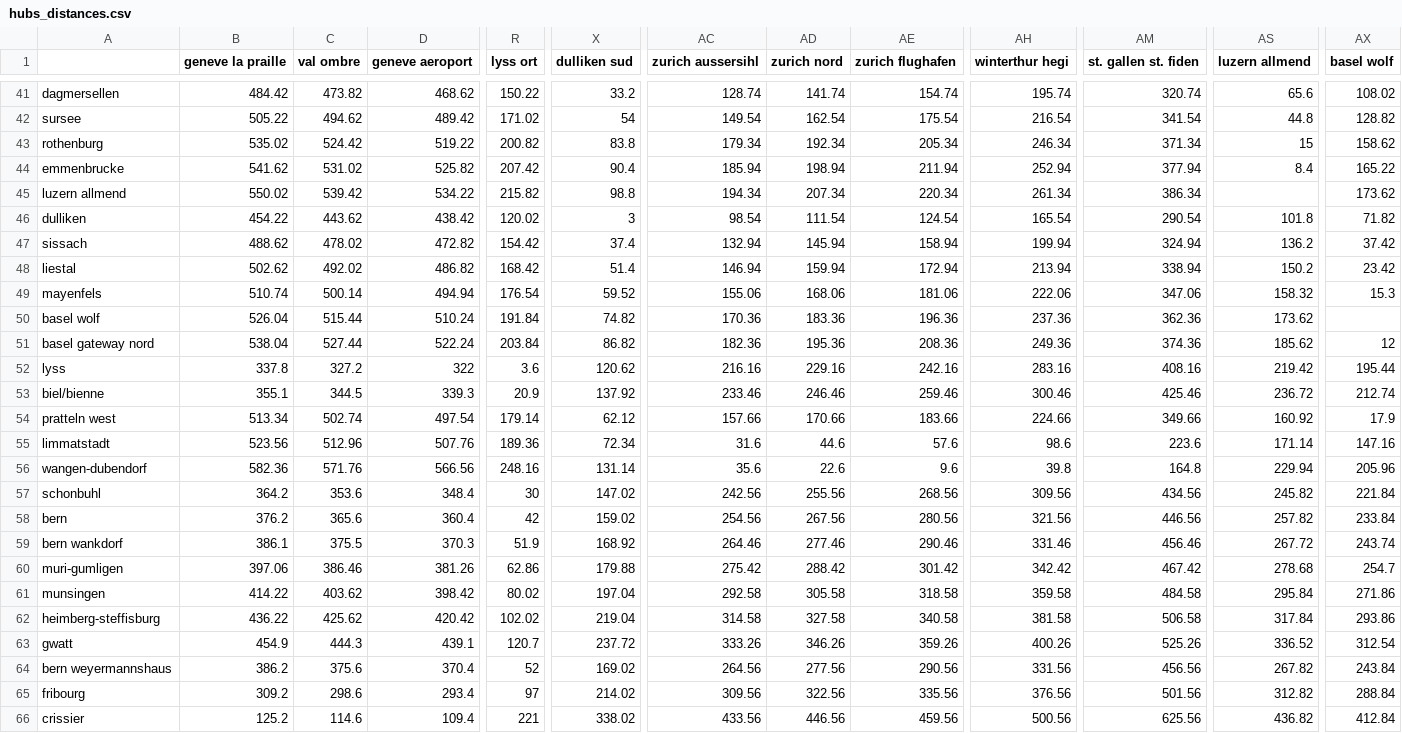
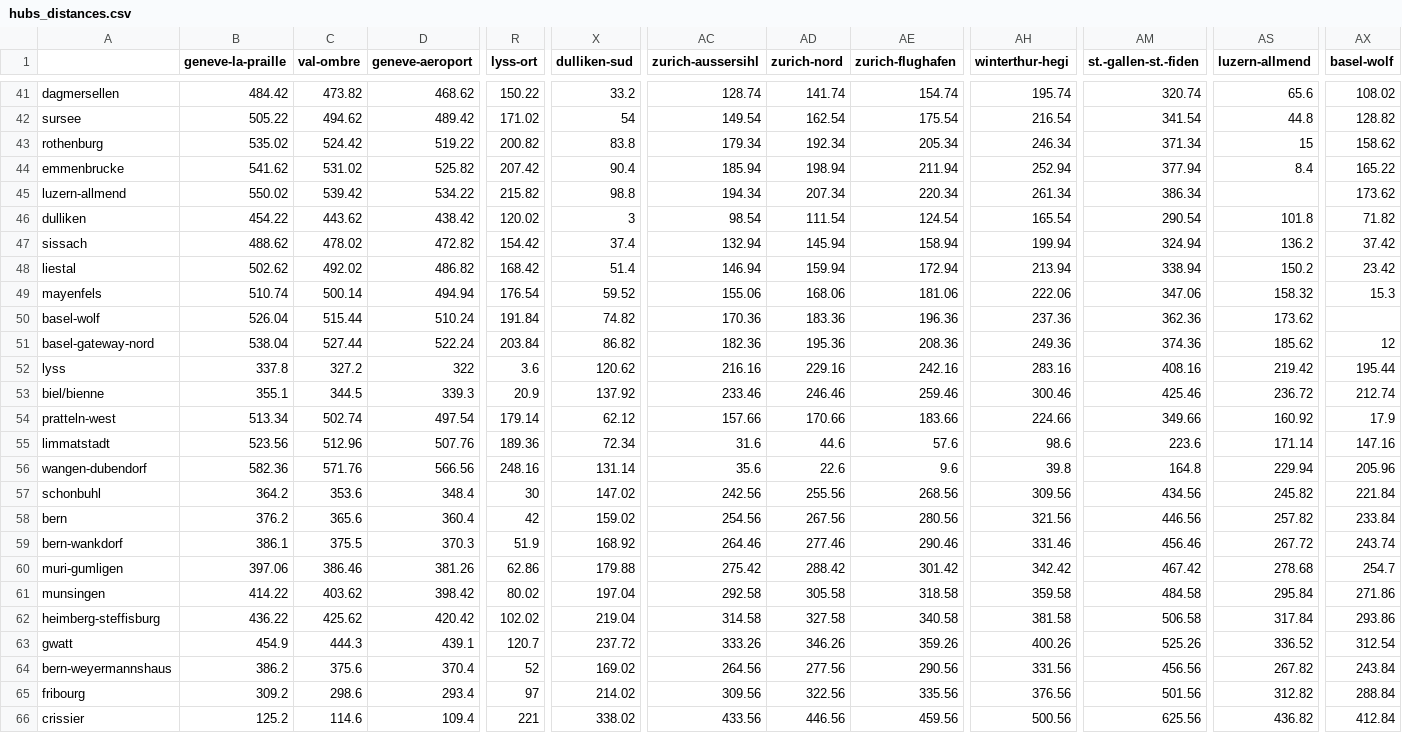
Before and after one commit to marianaalcos/matsim-switzerland-freight, a CSV file: scenarios/01_original_data/hubs_distances.csv, drawn as a sheet; only a part is shown, gaps mark what is left out; the diff covers the shown part only; the diff names each change by its address in the sheet, - before the commit and + after, or states it on an @@ line.

```diff
--- a/scenarios/01_original_data/hubs_distances.csv
+++ b/scenarios/01_original_data/hubs_distances.csv
-B1: geneve la praille
+B1: geneve-la-praille
-C1: val ombre
+C1: val-ombre
-D1: geneve aeroport
+D1: geneve-aeroport
-R1: lyss ort
+R1: lyss-ort
-X1: dulliken sud
+X1: dulliken-sud
-AC1: zurich aussersihl
+AC1: zurich-aussersihl
-AD1: zurich nord
+AD1: zurich-nord
-AE1: zurich flughafen
+AE1: zurich-flughafen
-AH1: winterthur hegi
+AH1: winterthur-hegi
-AM1: st. gallen st. fiden
+AM1: st.-gallen-st.-fiden
-AS1: luzern allmend
+AS1: luzern-allmend
-AX1: basel wolf
+AX1: basel-wolf
-A45: luzern allmend
+A45: luzern-allmend
-A50: basel wolf
+A50: basel-wolf
-A51: basel gateway nord
+A51: basel-gateway-nord
-A54: pratteln west
+A54: pratteln-west
-A59: bern wankdorf
+A59: bern-wankdorf
-A64: bern weyermannshaus
+A64: bern-weyermannshaus
```
Also changed, not shown: 14 edited cells elsewhere in this file, scenarios/01_original_data/cst_hubs.csv, 7 other files.
